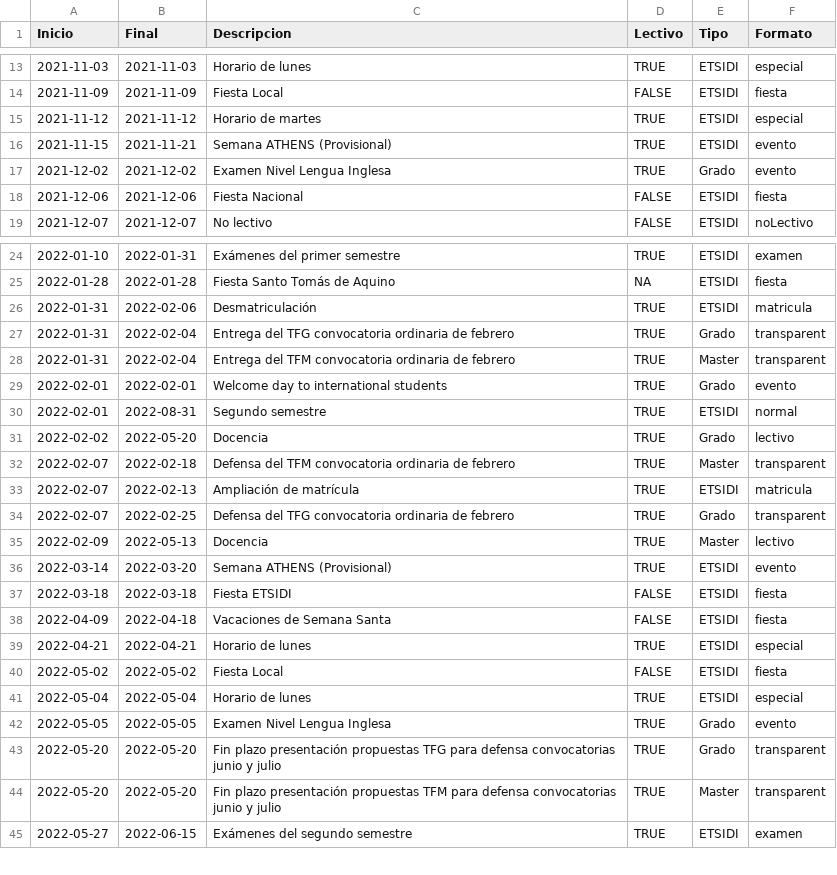
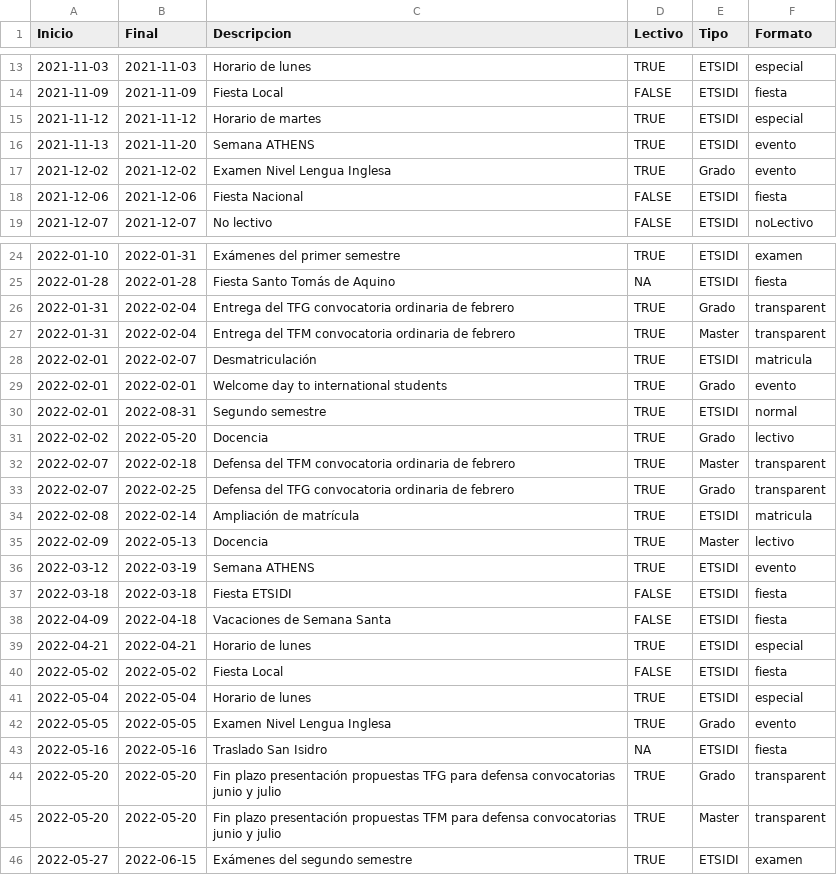
Before and after one commit to SOA-ETSIDI/calendario, a CSV file: csv/calendarioETSIDI_2021-22.csv, drawn as a sheet; only a part is shown, gaps mark what is left out.

Commit message:
Actualiza calendario

```diff
--- a/csv/calendarioETSIDI_2021-22.csv
+++ b/csv/calendarioETSIDI_2021-22.csv
@@ -15,3 +15,3 @@
 "2021-11-12","2021-11-12","Horario de martes",TRUE,"ETSIDI","especial"
-"2021-11-15","2021-11-21","Semana ATHENS (Provisional)",TRUE,"ETSIDI","evento"
+"2021-11-13","2021-11-20","Semana ATHENS",TRUE,"ETSIDI","evento"
 "2021-12-02","2021-12-02","Examen Nivel Lengua Inglesa",TRUE,"Grado","evento"
@@ -25,5 +25,5 @@
 "2022-01-28","2022-01-28","Fiesta Santo Tomás de Aquino",NA,"ETSIDI","fiesta"
-"2022-01-31","2022-02-06","Desmatriculación",TRUE,"ETSIDI","matricula"
 "2022-01-31","2022-02-04","Entrega del TFG convocatoria ordinaria de febrero",TRUE,"Grado","transparent"
 "2022-01-31","2022-02-04","Entrega del TFM convocatoria ordinaria de febrero",TRUE,"Master","transparent"
+"2022-02-01","2022-02-07","Desmatriculación",TRUE,"ETSIDI","matricula"
 "2022-02-01","2022-02-01","Welcome day to international students",TRUE,"Grado","evento"
@@ -32,6 +32,6 @@
 "2022-02-07","2022-02-18","Defensa del TFM convocatoria ordinaria de febrero",TRUE,"Master","transparent"
-"2022-02-07","2022-02-13","Ampliación de matrícula",TRUE,"ETSIDI","matricula"
 "2022-02-07","2022-02-25","Defensa del TFG convocatoria ordinaria de febrero",TRUE,"Grado","transparent"
+"2022-02-08","2022-02-14","Ampliación de matrícula",TRUE,"ETSIDI","matricula"
 "2022-02-09","2022-05-13","Docencia",TRUE,"Master","lectivo"
-"2022-03-14","2022-03-20","Semana ATHENS (Provisional)",TRUE,"ETSIDI","evento"
+"2022-03-12","2022-03-19","Semana ATHENS",TRUE,"ETSIDI","evento"
 "2022-03-18","2022-03-18","Fiesta ETSIDI",FALSE,"ETSIDI","fiesta"
@@ -42,2 +42,3 @@
 "2022-05-05","2022-05-05","Examen Nivel Lengua Inglesa",TRUE,"Grado","evento"
+"2022-05-16","2022-05-16","Traslado San Isidro",NA,"ETSIDI","fiesta"
 "2022-05-20","2022-05-20","Fin plazo presentación propuestas TFG para defensa convocatorias junio y julio",TRUE,"Grado","transparent"
```
